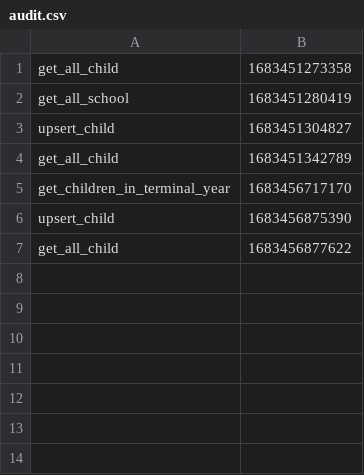
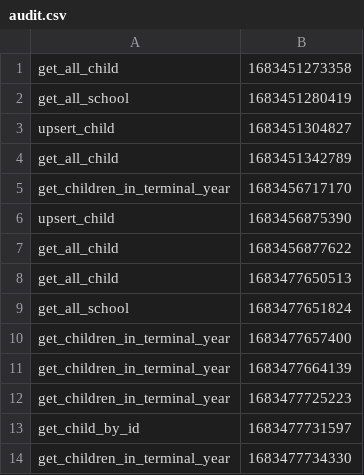
Before and after one commit to vali2wd/PAO2, a CSV file: src/db/audit.csv, drawn as a sheet.

```diff
--- a/src/db/audit.csv
+++ b/src/db/audit.csv
@@ -7 +7,8 @@ upsert_child,1683456875390
 get_all_child,1683456877622
+get_all_child,1683477650513
+get_all_school,1683477651824
+get_children_in_terminal_year,1683477657400
+get_children_in_terminal_year,1683477664139
+get_children_in_terminal_year,1683477725223
+get_child_by_id,1683477731597
+get_children_in_terminal_year,1683477734330
```
Also changed, not shown: 7 other files.
